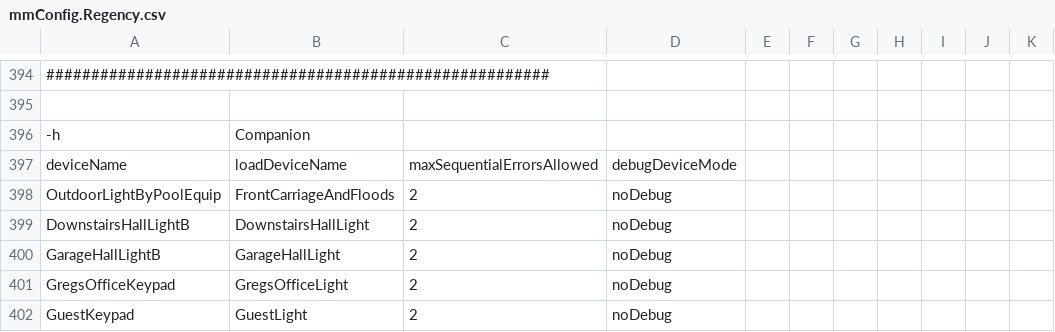
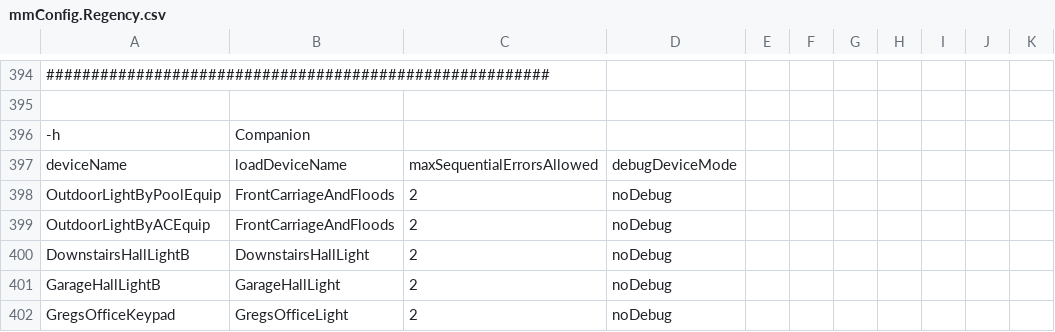
Before and after one commit to gsblive/MotionMap, a CSV file: Contents/Server Plugin/_Configurations/mmConfig.Regency.csv, drawn as a sheet; only a part is shown, gaps mark what is left out; the shorter side is filled out with more unchanged rows; the diff names each change by its address in the sheet, - before the commit and + after, or states it on an @@ line.

Commit message:
Added OutdoorLightByACEquip light definition to mmConfig.Regency.csv

```diff
--- a/Contents/Server Plugin/_Configurations/mmConfig.Regency.csv
+++ b/Contents/Server Plugin/_Configurations/mmConfig.Regency.csv
+row 399: OutdoorLightByACEquip | FrontCarriageAndFloods | 2 | noDebug
```
Also changed, not shown: 2 other files.
